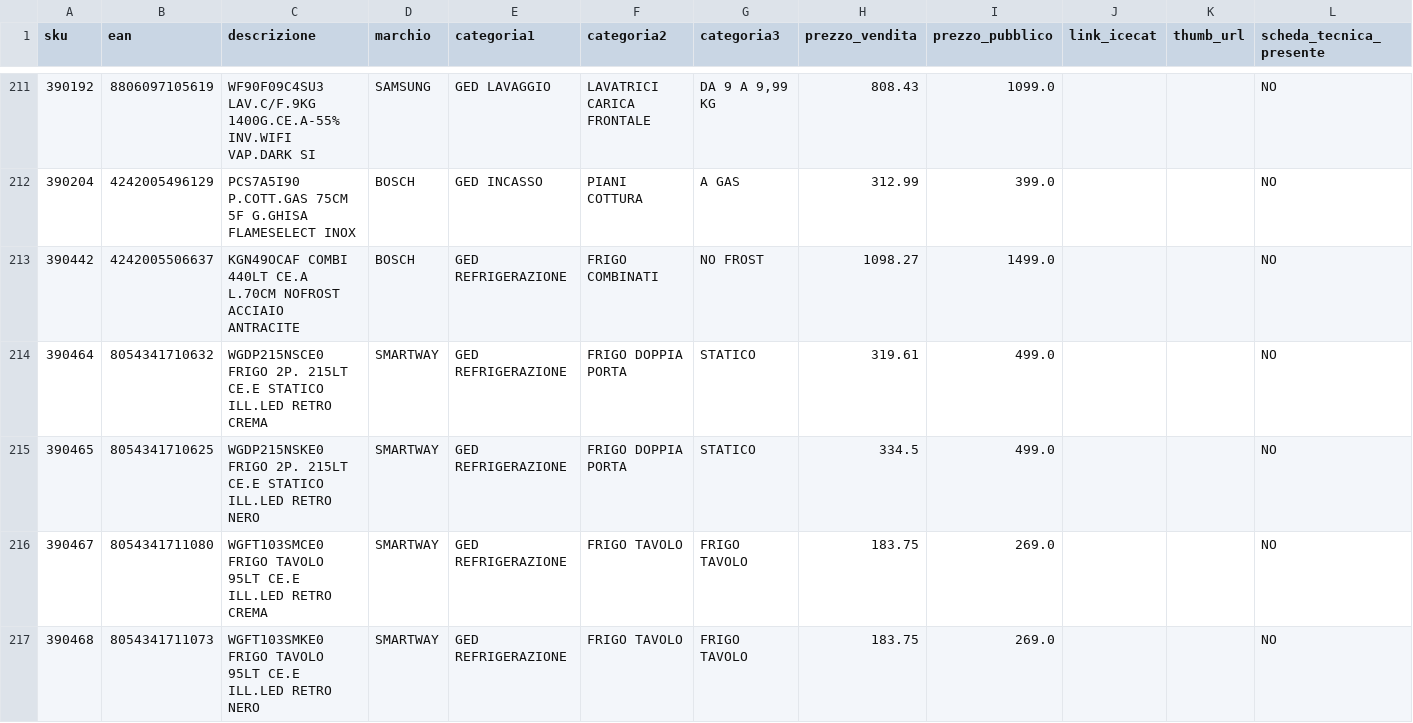
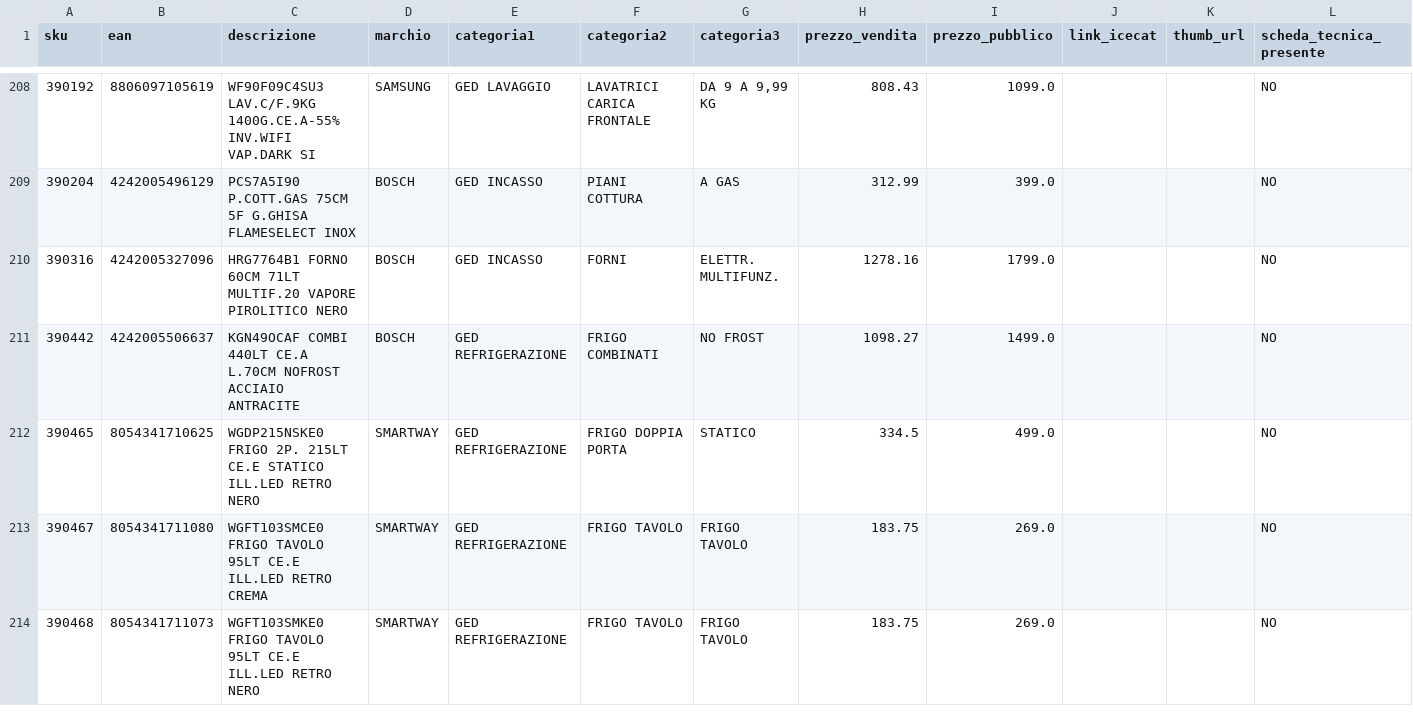
Before and after one commit to el4u-b2b/listino-b2b, a CSV file: listino_B2B.csv, drawn as a sheet; only a part is shown, gaps mark what is left out; the diff covers the shown part only.

```diff
--- a/listino_B2B.csv
+++ b/listino_B2B.csv
@@ -212,4 +209,4 @@ sku,ean,descrizione,marchio,categoria1,categoria2,categoria3,prezzo_vendita,prez
 390204,4242005496129,PCS7A5I90 P.COTT.GAS 75CM 5F G.GHISA FLAMESELECT INOX,BOSCH,GED INCASSO,PIANI COTTURA,A GAS,312.99,399.0,,,NO
+390316,4242005327096,HRG7764B1 FORNO 60CM 71LT MULTIF.20 VAPORE PIROLITICO NERO,BOSCH,GED INCASSO,FORNI,ELETTR. MULTIFUNZ.,1278.16,1799.0,,,NO
 390442,4242005506637,KGN49OCAF COMBI 440LT CE.A L.70CM NOFROST ACCIAIO ANTRACITE,BOSCH,GED REFRIGERAZIONE,FRIGO COMBINATI,NO FROST,1098.27,1499.0,,,NO
-390464,8054341710632,WGDP215NSCE0 FRIGO 2P. 215LT CE.E STATICO ILL.LED RETRO CREMA,SMARTWAY,GED REFRIGERAZIONE,FRIGO DOPPIA PORTA,STATICO,319.61,499.0,,,NO
 390465,8054341710625,WGDP215NSKE0 FRIGO 2P. 215LT CE.E STATICO ILL.LED RETRO NERO,SMARTWAY,GED REFRIGERAZIONE,FRIGO DOPPIA PORTA,STATICO,334.5,499.0,,,NO
```
Also changed, not shown: 6 removed rows and 2 edited cells elsewhere in this file, 1 other file.
